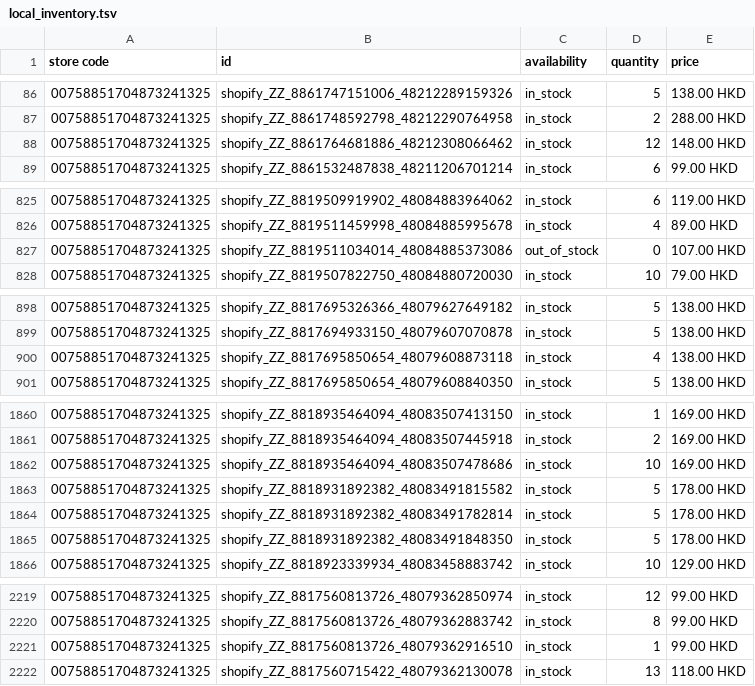
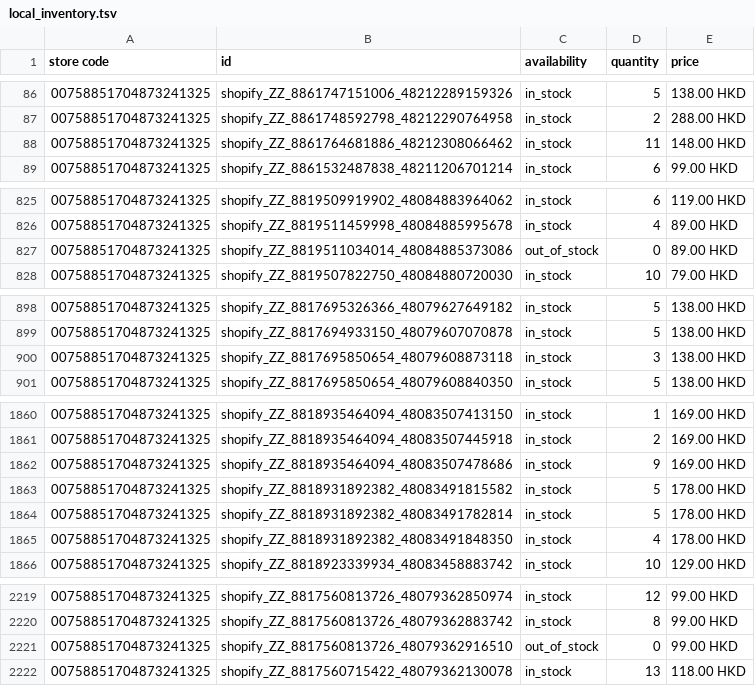
Before and after one commit to edberli/ouji-website, a TSV file: data/local_inventory.tsv, drawn as a sheet; only a part is shown, gaps mark what is left out; the diff covers the shown part only.

Commit message:
觀塘本地存貨 feed 每日更新 2026-09-17

```diff
--- a/data/local_inventory.tsv
+++ b/data/local_inventory.tsv
@@ -87,3 +87,3 @@ store code	id	availability	quantity	price
 00758851704873241325	shopify_ZZ_8861748592798_48212290764958	in_stock	2	288.00 HKD
-00758851704873241325	shopify_ZZ_8861764681886_48212308066462	in_stock	12	148.00 HKD
+00758851704873241325	shopify_ZZ_8861764681886_48212308066462	in_stock	11	148.00 HKD
 00758851704873241325	shopify_ZZ_8861532487838_48211206701214	in_stock	6	99.00 HKD
@@ -826,3 +826,3 @@ store code	id	availability	quantity	price
 00758851704873241325	shopify_ZZ_8819511459998_48084885995678	in_stock	4	89.00 HKD
-00758851704873241325	shopify_ZZ_8819511034014_48084885373086	out_of_stock	0	107.00 HKD
+00758851704873241325	shopify_ZZ_8819511034014_48084885373086	out_of_stock	0	89.00 HKD
 00758851704873241325	shopify_ZZ_8819507822750_48084880720030	in_stock	10	79.00 HKD
@@ -899,3 +899,3 @@ store code	id	availability	quantity	price
 00758851704873241325	shopify_ZZ_8817694933150_48079607070878	in_stock	5	138.00 HKD
-00758851704873241325	shopify_ZZ_8817695850654_48079608873118	in_stock	4	138.00 HKD
+00758851704873241325	shopify_ZZ_8817695850654_48079608873118	in_stock	3	138.00 HKD
 00758851704873241325	shopify_ZZ_8817695850654_48079608840350	in_stock	5	138.00 HKD
@@ -1861,6 +1861,6 @@ store code	id	availability	quantity	price
 00758851704873241325	shopify_ZZ_8818935464094_48083507445918	in_stock	2	169.00 HKD
-00758851704873241325	shopify_ZZ_8818935464094_48083507478686	in_stock	10	169.00 HKD
+00758851704873241325	shopify_ZZ_8818935464094_48083507478686	in_stock	9	169.00 HKD
 00758851704873241325	shopify_ZZ_8818931892382_48083491815582	in_stock	5	178.00 HKD
 00758851704873241325	shopify_ZZ_8818931892382_48083491782814	in_stock	5	178.00 HKD
-00758851704873241325	shopify_ZZ_8818931892382_48083491848350	in_stock	5	178.00 HKD
+00758851704873241325	shopify_ZZ_8818931892382_48083491848350	in_stock	4	178.00 HKD
 00758851704873241325	shopify_ZZ_8818923339934_48083458883742	in_stock	10	129.00 HKD
@@ -2220,3 +2220,3 @@ store code	id	availability	quantity	price
 00758851704873241325	shopify_ZZ_8817560813726_48079362883742	in_stock	8	99.00 HKD
-00758851704873241325	shopify_ZZ_8817560813726_48079362916510	in_stock	1	99.00 HKD
+00758851704873241325	shopify_ZZ_8817560813726_48079362916510	out_of_stock	0	99.00 HKD
 00758851704873241325	shopify_ZZ_8817560715422_48079362130078	in_stock	13	118.00 HKD
```
Also changed, not shown: 11 edited cells elsewhere in this file.
